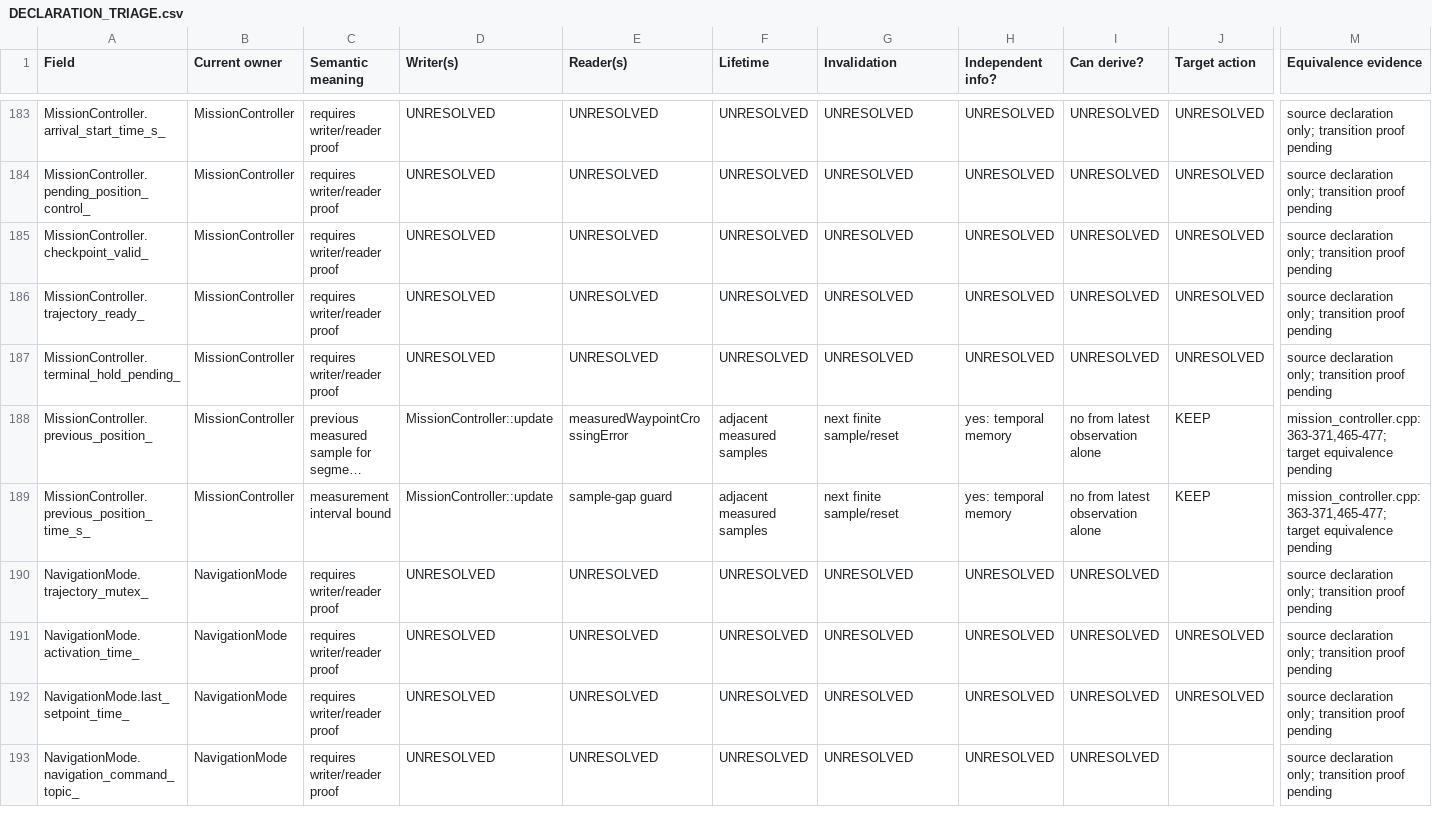
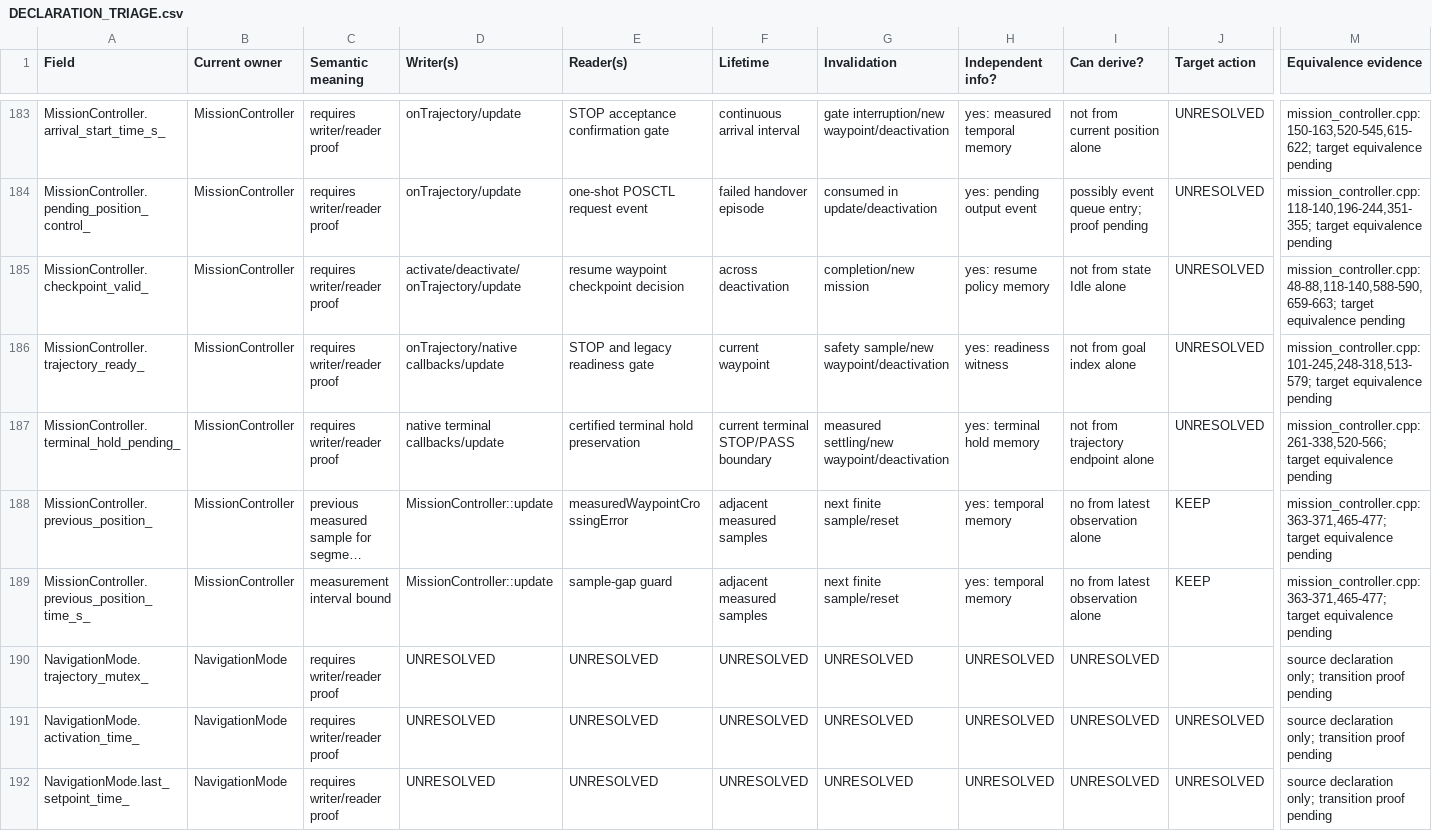
Before and after one commit to TanDatEmb/uav-navigation, a CSV file: artifacts/audit_state_authority_conservation/20260923T010729Z-7da3e97c/DECLARATION_TRIAGE.csv, drawn as a sheet; only a part is shown, gaps mark what is left out; the shorter side is filled out with more unchanged rows; long unchanged cells end in …; the diff covers the shown part only; the diff names each change by its address in the sheet, - before the commit and + after, or states it on an @@ line.

Commit message:
audit: deepen mission and PX4 authority evidence

```diff
--- a/artifacts/audit_state_authority_conservation/20260923T010729Z-7da3e97c/DECLARATION_TRIAGE.csv
+++ b/artifacts/audit_state_authority_conservation/20260923T010729Z-7da3e97c/DECLARATION_TRIAGE.csv
-D183:D184 (Writer(s)): UNRESOLVED
+D183:D184 (Writer(s)): onTrajectory/update
-E183 (Reader(s)): UNRESOLVED
+E183 (Reader(s)): STOP acceptance confirmation gate
-F183 (Lifetime): UNRESOLVED
+F183 (Lifetime): continuous arrival interval
-G183 (Invalidation): UNRESOLVED
+G183 (Invalidation): gate interruption/new waypoint/deactivation
-H183 (Independent info?): UNRESOLVED
+H183 (Independent info?): yes: measured temporal memory
-I183 (Can derive?): UNRESOLVED
+I183 (Can derive?): not from current position alone
-M183 (Equivalence evidence): source declaration only; transition proof pending
+M183 (Equivalence evidence): mission_controller.cpp:150-163,520-545,615-622; target equivalence pending
-E184 (Reader(s)): UNRESOLVED
+E184 (Reader(s)): one-shot POSCTL request event
-F184 (Lifetime): UNRESOLVED
+F184 (Lifetime): failed handover episode
-G184 (Invalidation): UNRESOLVED
+G184 (Invalidation): consumed in update/deactivation
-H184 (Independent info?): UNRESOLVED
+H184 (Independent info?): yes: pending output event
-I184 (Can derive?): UNRESOLVED
+I184 (Can derive?): possibly event queue entry; proof pending
-M184 (Equivalence evidence): source declaration only; transition proof pending
+M184 (Equivalence evidence): mission_controller.cpp:118-140,196-244,351-355; target equivalence pending
-D185 (Writer(s)): UNRESOLVED
+D185 (Writer(s)): activate/deactivate/onTrajectory/update
-E185 (Reader(s)): UNRESOLVED
+E185 (Reader(s)): resume waypoint checkpoint decision
-F185 (Lifetime): UNRESOLVED
+F185 (Lifetime): across deactivation
-G185 (Invalidation): UNRESOLVED
+G185 (Invalidation): completion/new mission
-H185 (Independent info?): UNRESOLVED
+H185 (Independent info?): yes: resume policy memory
-I185 (Can derive?): UNRESOLVED
+I185 (Can derive?): not from state Idle alone
-M185 (Equivalence evidence): source declaration only; transition proof pending
+M185 (Equivalence evidence): mission_controller.cpp:48-88,118-140,588-590,659-663; target equivalence pending
-D186 (Writer(s)): UNRESOLVED
+D186 (Writer(s)): onTrajectory/native callbacks/update
-E186 (Reader(s)): UNRESOLVED
+E186 (Reader(s)): STOP and legacy readiness gate
-F186 (Lifetime): UNRESOLVED
+F186 (Lifetime): current waypoint
-G186 (Invalidation): UNRESOLVED
+G186 (Invalidation): safety sample/new waypoint/deactivation
-H186 (Independent info?): UNRESOLVED
+H186 (Independent info?): yes: readiness witness
-I186 (Can derive?): UNRESOLVED
+I186 (Can derive?): not from goal index alone
-M186 (Equivalence evidence): source declaration only; transition proof pending
+M186 (Equivalence evidence): mission_controller.cpp:101-245,248-318,513-579; target equivalence pending
-D187 (Writer(s)): UNRESOLVED
+D187 (Writer(s)): native terminal callbacks/update
-E187 (Reader(s)): UNRESOLVED
+E187 (Reader(s)): certified terminal hold preservation
-F187 (Lifetime): UNRESOLVED
+F187 (Lifetime): current terminal STOP/PASS boundary
-G187 (Invalidation): UNRESOLVED
+G187 (Invalidation): measured settling/new waypoint/deactivation
-H187 (Independent info?): UNRESOLVED
+H187 (Independent info?): yes: terminal hold memory
-I187 (Can derive?): UNRESOLVED
+I187 (Can derive?): not from trajectory endpoint alone
-M187 (Equivalence evidence): source declaration only; transition proof pending
+M187 (Equivalence evidence): mission_controller.cpp:261-338,520-566; target equivalence pending
```
Also changed, not shown: 146 edited cells elsewhere in this file, artifacts/audit_state_authority_conservation/20260923T010729Z-7da3e97c/STATE_CONSERVATION_MATRIX.csv, 20 other files.
